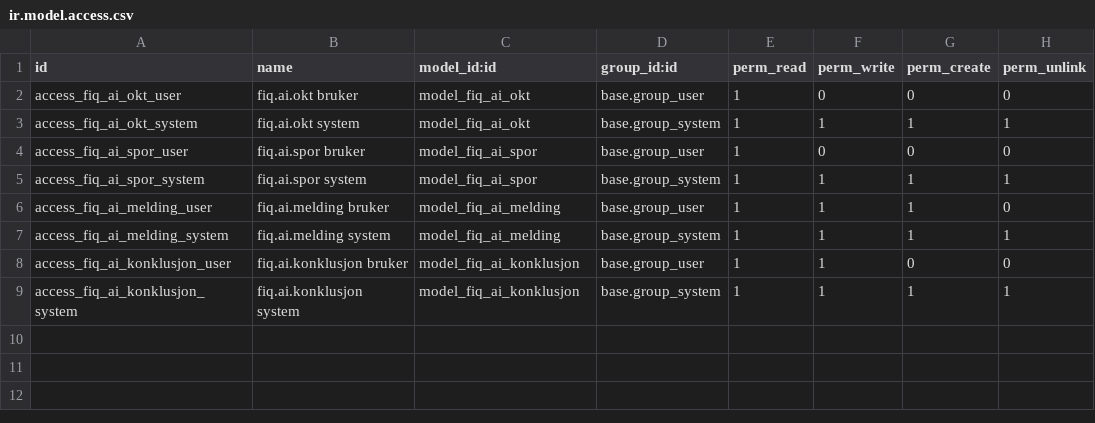
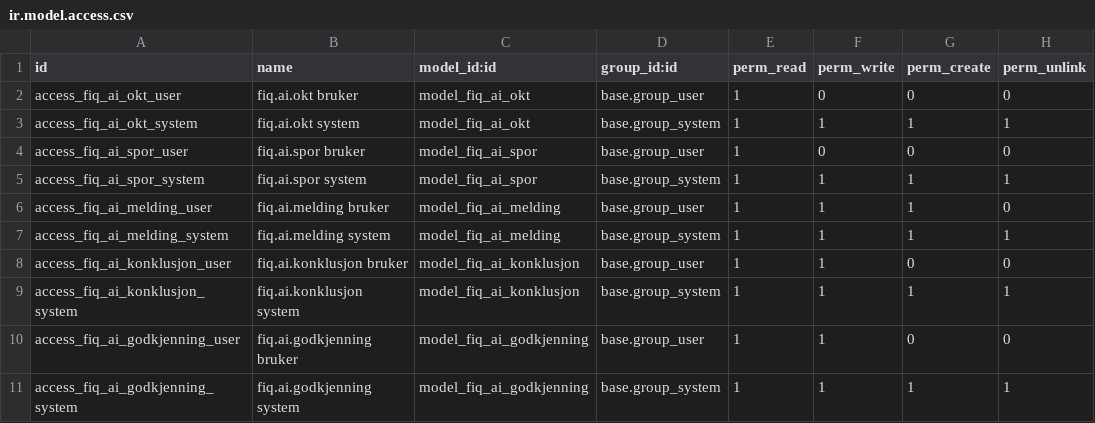
Before and after one commit to gjewah/AI, a CSV file: fiq_gui_ai_kr/security/ir.model.access.csv, drawn as a sheet; the diff names each change by its address in the sheet, - before the commit and + after, or states it on an @@ line.

Commit message:
fiq_gui_ai_kr 19.0.2.15.0: GODKJENNINGSKOEEN - Gjermund svarer EN gang
Gjermund 22.07: «Jeg rekker knapt gjoere annet enn aa proeve aa holde progresjon ved
aa trykke ALLOW hvert tredje til hvert femte sekund. Det er umulig aa faa progresjon
i dette miljoeet.» Fasit: artifact 13184ec2, klikket kontroll for kontroll.

NY MODELL fiq.ai.godkjenning - ETT sted alle oekter spoer, ETT sted Gjermund svarer.

FIRE SVAR, og den fjerde er hele poenget:
  Godkjent · Ja, men... · Nei · ALLTID (slutt aa spoerre om dette)
«Alltid» lagrer en staaende regel paa en gjentakelsesnoekkel. Neste gang en oekt
spoer om det SAMME, svarer systemet selv og lager ingen koe-rad. Uten den kommer
samme spoersmaal tilbake i det uendelige - som er nettopp det Gjermund beskriver.

TO KNAPPERADER (fasiten har begge): godkjenning vs oppgave-til-Gjermund
(«Jeg gjoer det · Senere · Dropp»). Samme koe, ulike ord, styrt av art.

SPERRER SOM GJOER DET AERLIG:
· «Ja, men...» UTEN forbehold avvises - et forbehold ingen kan lese er intet forbehold
· «Alltid» uten noekkel lagrer INGEN regel - en knapp som later som den husker er verre
  enn ingen knapp. kan_alltid sier fra til flaten.
· Staaende regler kan listes OG trekkes tilbake - en regel Gjermund ikke finner igjen
  er en regel han ikke kontrollerer
· Regler er per FIRMA - et ja for FIQ er ikke et ja for Vidir

BROEN TIL PROSJEKTOVERSIKT (kontrakt avtalt m/ Prosjekt 00.03, de bygde sin side i
19.0.1.22.0 / 6ca1712): aapnePrj() sender aktiv_visning + opplosning + task_id.
Deres presisering tatt: «maaned» er OPPLOSNING, ikke visning. Jeg hadde det feil.
Vi bygger IKKE tidsvisninger - de finnes ferdig i fiq_gui_prj.

16 NYE TESTER (totalt 46). Viktigst: at «Alltid» faktisk stopper gjentakelsen.

```diff
--- a/fiq_gui_ai_kr/security/ir.model.access.csv
+++ b/fiq_gui_ai_kr/security/ir.model.access.csv
+row 10: access_fiq_ai_godkjenning_user | fiq.ai.godkjenning bruker | model_fiq_ai_godkjenning | base.group_user | 1 | 1 | 0 | 0
+row 11: access_fiq_ai_godkjenning_system | fiq.ai.godkjenning system | model_fiq_ai_godkjenning | base.group_system | 1 | 1 | 1 | 1
```
Also changed, not shown: 7 other files.
